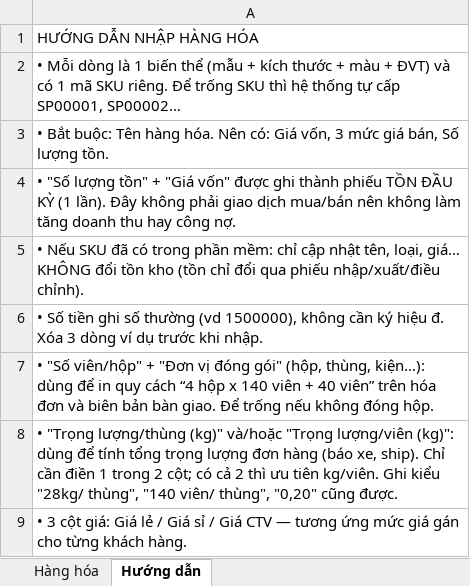
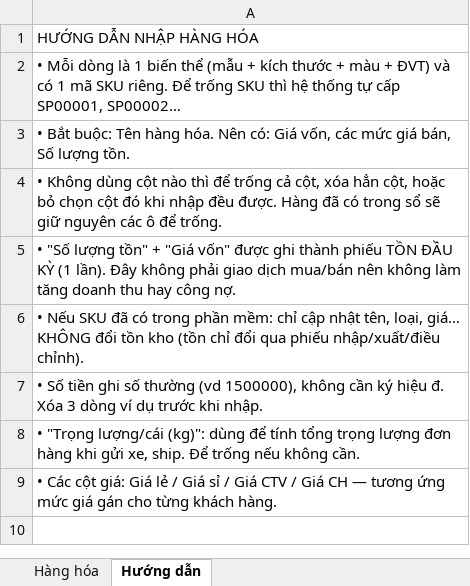
Before and after one commit to Deocomate/so-ban-hang-gvg, an Excel workbook: mau-excel/mau-hang-hoa_VuGia.xlsx, sheet Hướng dẫn, drawn as a sheet; values as stored, in another font and other column widths than the file's, no borders; removed rows and columns are numbered as before the commit, all else as after; the diff names each change by its address in the sheet, - before the commit and + after, or states it on an @@ line.

```diff
--- a/mau-excel/mau-hang-hoa_VuGia.xlsx (sheet Hướng dẫn)
+++ b/mau-excel/mau-hang-hoa_VuGia.xlsx (sheet Hướng dẫn)
-A3: …Giá vốn, 3 mức giá…
+A3: …Giá vốn, các mức giá…
+row 4: • Không dùng cột nào thì để trống cả cột, xóa hẳn cột, hoặc bỏ chọn cột đó khi nhập đều được. Hàng đã có trong sổ sẽ giữ nguyên các ô để trống.
-A8: • "Số viên/hộp" + "Đơn vị đóng gói" (hộp, thùng, kiện…): dùng để in quy cách “4 hộp x 140 viên + 40 viên” trên hóa đơn và biên bản bàn giao. Để trống nếu không đóng hộp.
+A8: • "Trọng lượng/cái (kg)": dùng để tính tổng trọng lượng đơn hàng khi gửi xe, ship. Để trống nếu không cần.
-A9: • "Trọng lượng/thùng (kg)" và/hoặc "Trọng lượng/viên (kg)": dùng để tính tổng trọng lượng đơn hàng (báo xe, ship). Chỉ cần điền 1 trong 2 cột; có cả 2 thì ưu tiên kg/viên. Ghi kiểu "28kg/ thùng", "140 viên/ thùng", "0,20" cũng được.
+A9: • Các cột giá: Giá lẻ / Giá sỉ / Giá CTV / Giá CH — tương ứng mức giá gán cho từng khách hàng.
-row 9: • 3 cột giá: Giá lẻ / Giá sỉ / Giá CTV — tương ứng mức giá gán cho từng khách hàng.
```
Also changed, not shown: sheet Hàng hóa, mau-excel/mau-hang-hoa_ThanhHai.xlsx, mau-excel/mau-khach-hang.xlsx, 25 other files.
